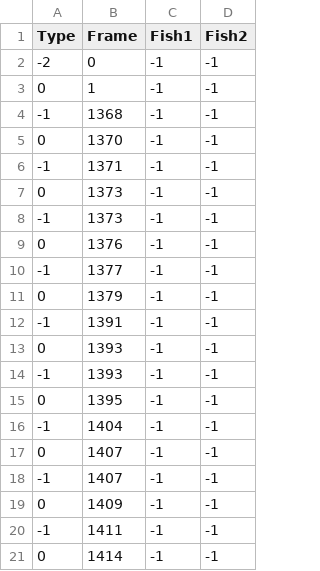
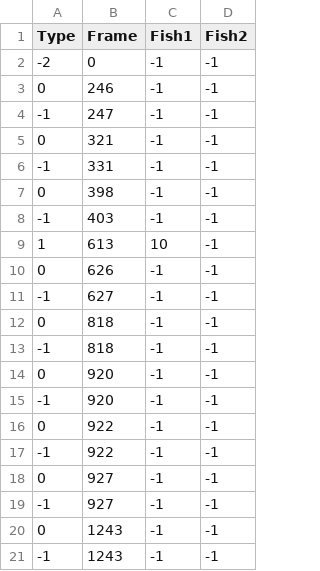
Before and after one commit to tee-lab/shreesh-tracking-project, a CSV file: csv_files/MVI_0298/all_switches_MVI_0298.csv, drawn as a sheet; only a part is shown; the shorter side is filled out with more unchanged rows; the diff covers the shown part only.

```diff
--- a/csv_files/MVI_0298/all_switches_MVI_0298.csv
+++ b/csv_files/MVI_0298/all_switches_MVI_0298.csv
@@ -2,2 +2,20 @@ Type,Frame,Fish1,Fish2
 -2,0,-1,-1
-0,1,-1,-1
+0,246,-1,-1
+-1,247,-1,-1
+0,321,-1,-1
+-1,331,-1,-1
+0,398,-1,-1
+-1,403,-1,-1
+1,613,10,-1
+0,626,-1,-1
+-1,627,-1,-1
+0,818,-1,-1
+-1,818,-1,-1
+0,920,-1,-1
+-1,920,-1,-1
+0,922,-1,-1
+-1,922,-1,-1
+0,927,-1,-1
+-1,927,-1,-1
+0,1243,-1,-1
+-1,1243,-1,-1
```
Also changed, not shown: 15 added rows elsewhere in this file, csv_files/MVI_0298/posit_switches_MVI_0298.csv, 2 other files.
